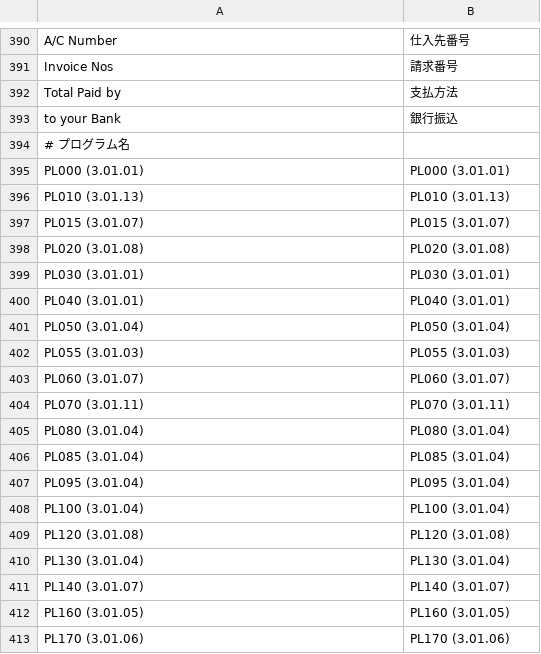
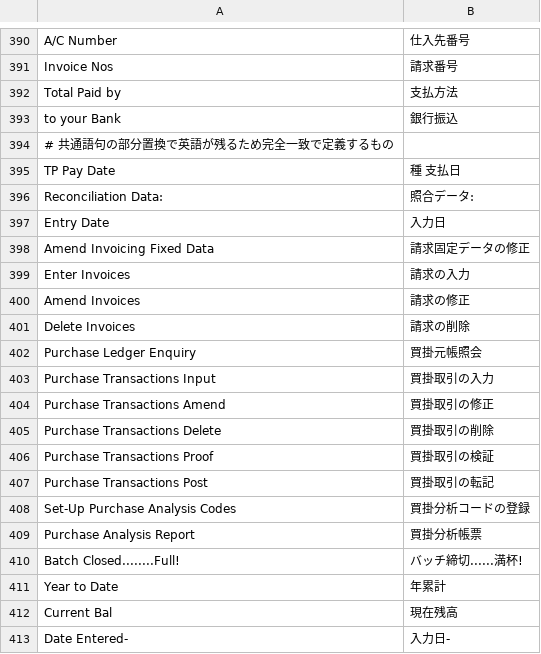
Before and after one commit to madmerger/ACAS, a TSV file: java/src/main/resources/i18n/pl.tsv, drawn as a sheet; only a part is shown, gaps mark what is left out; the shorter side is filled out with more unchanged rows; the diff covers the shown part only.

```diff
--- a/java/src/main/resources/i18n/pl.tsv
+++ b/java/src/main/resources/i18n/pl.tsv
@@ -393 +393,21 @@ Total Paid by	支払方法
 to your Bank	銀行振込
+# 共通語句の部分置換で英語が残るため完全一致で定義するもの
+TP Pay Date	種 支払日
+Reconciliation Data:	照合データ:
+Entry Date	入力日
+Amend Invoicing Fixed Data	請求固定データの修正
+Enter Invoices	請求の入力
+Amend Invoices	請求の修正
+Delete Invoices	請求の削除
+Purchase Ledger Enquiry	買掛元帳照会
+Purchase Transactions Input	買掛取引の入力
+Purchase Transactions Amend	買掛取引の修正
+Purchase Transactions Delete	買掛取引の削除
+Purchase Transactions Proof	買掛取引の検証
+Purchase Transactions Post	買掛取引の転記
+Set-Up Purchase Analysis Codes	買掛分析コードの登録
+Purchase Analysis Report	買掛分析帳票
+Batch Closed........Full!	バッチ締切......満杯!
+Year to Date	年累計
+Current Bal	現在残高
+Date Entered-	入力日-
```
Also changed, not shown: 51 added rows elsewhere in this file, 1 other file.
